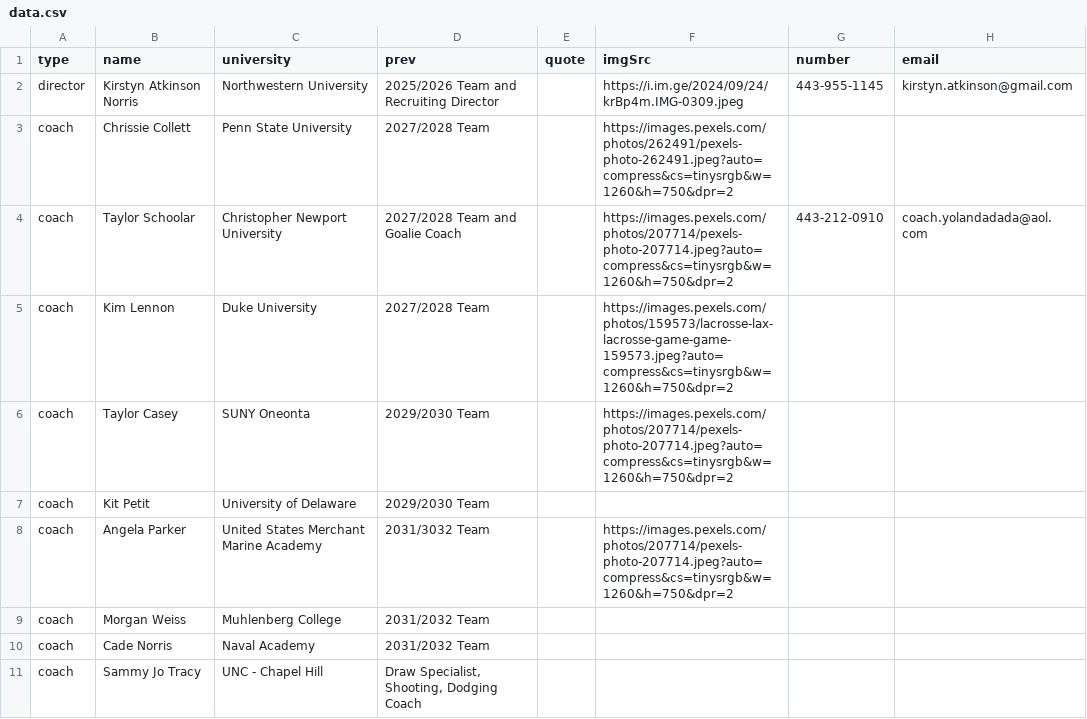
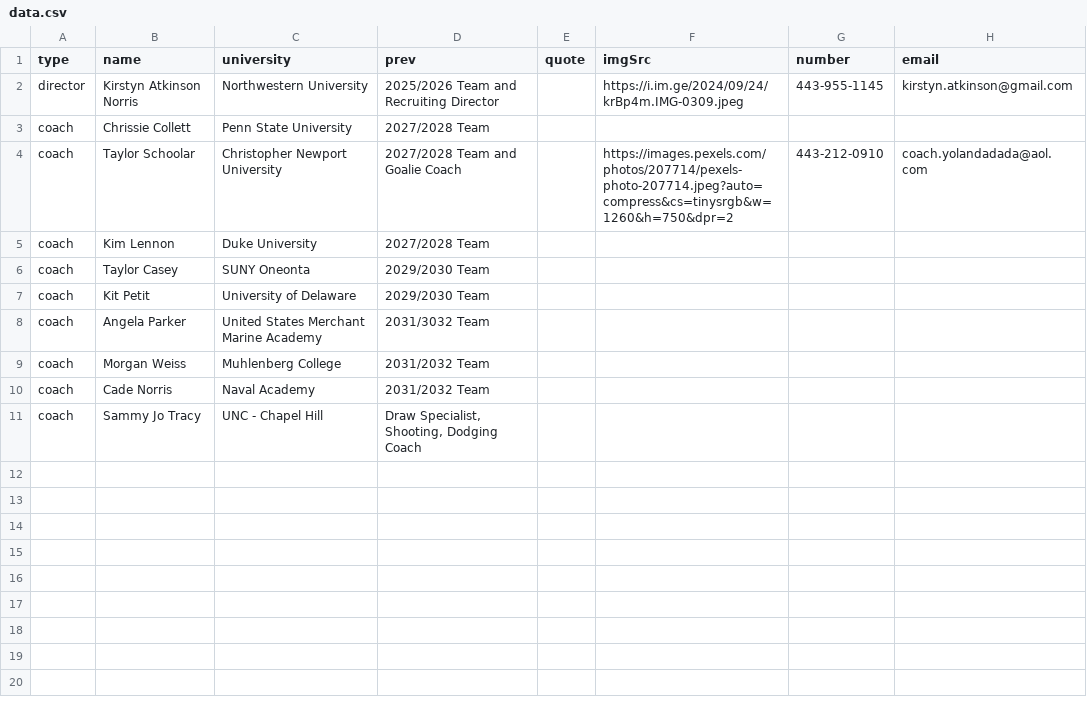
Before and after one commit to coastva/coast-va, a CSV file: assets/data/data.csv, drawn as a sheet.

Commit message:
Update data.csv from Google Sheets to edit coaches page

```diff
--- a/assets/data/data.csv
+++ b/assets/data/data.csv
@@ -2,8 +2,8 @@ type,name,university,prev,quote,imgSrc,number,email
 director,Kirstyn Atkinson Norris,Northwestern University,2025/2026 Team and Recruiting Director,,https://i.im.ge/2024/09/24/krBp4m.IMG-0309.jpeg,443-955-1145,kirstyn.atkinson@gmail.com
-coach,Chrissie Collett,Penn State University,2027/2028 Team,,https://images.pexels.com/photos/262491/pexels-photo-262491.jpeg?auto=compress&cs=tinysrgb&w=1260&h=750&dpr=2,,
+coach,Chrissie Collett,Penn State University,2027/2028 Team,,,,
 coach,Taylor Schoolar,Christopher Newport University,2027/2028 Team and Goalie Coach,,https://images.pexels.com/photos/207714/pexels-photo-207714.jpeg?auto=compress&cs=tinysrgb&w=1260&h=750&dpr=2,443-212-0910,coach.yolandadada@aol.com
-coach,Kim Lennon,Duke University,2027/2028 Team,,https://images.pexels.com/photos/159573/lacrosse-lax-lacrosse-game-game-159573.jpeg?auto=compress&cs=tinysrgb&w=1260&h=750&dpr=2,,
-coach,Taylor Casey,SUNY Oneonta,2029/2030 Team,,https://images.pexels.com/photos/207714/pexels-photo-207714.jpeg?auto=compress&cs=tinysrgb&w=1260&h=750&dpr=2,,
+coach,Kim Lennon,Duke University,2027/2028 Team,,,,
+coach,Taylor Casey,SUNY Oneonta,2029/2030 Team,,,,
 coach,Kit Petit,University of Delaware,2029/2030 Team,,,,
-coach,Angela Parker,United States Merchant Marine Academy,2031/3032 Team,,https://images.pexels.com/photos/207714/pexels-photo-207714.jpeg?auto=compress&cs=tinysrgb&w=1260&h=750&dpr=2,,
+coach,Angela Parker,United States Merchant Marine Academy,2031/3032 Team,,,,
 coach,Morgan Weiss,Muhlenberg College,2031/2032 Team,,,,
```
